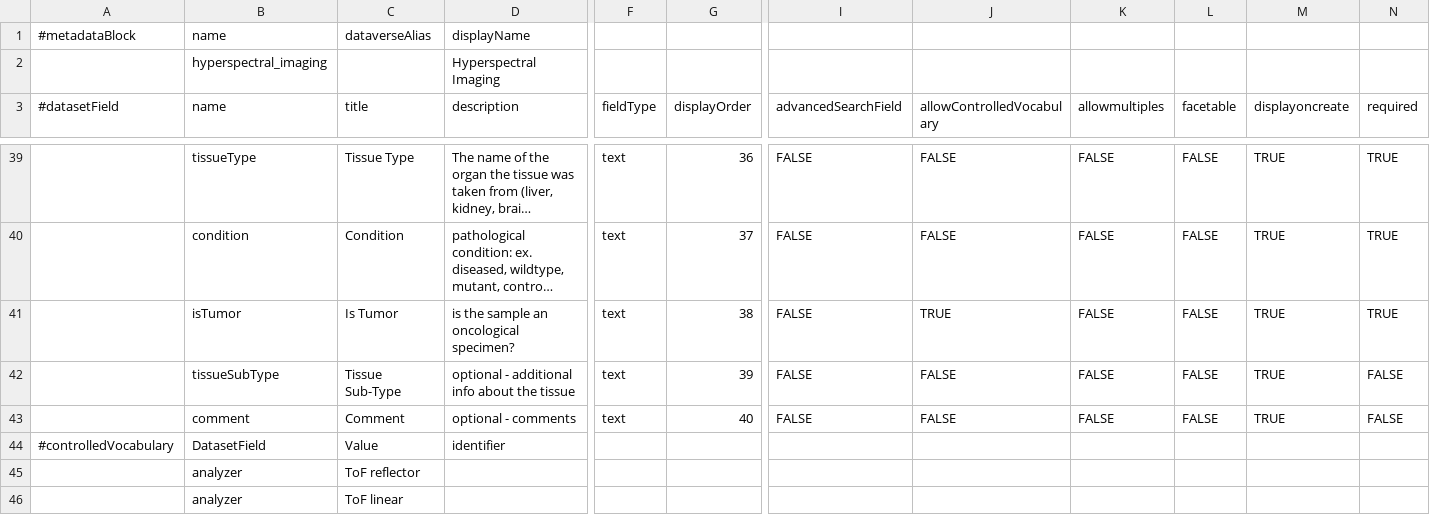
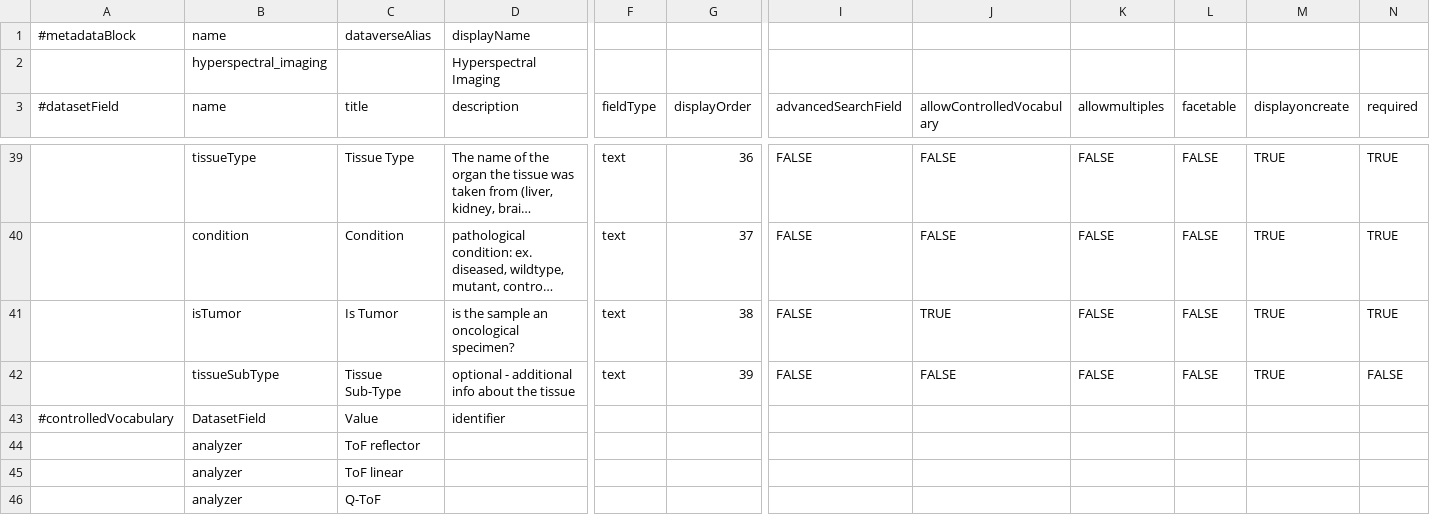
Before and after one commit to HyperSpec-FDM/dataverse-kubernetes, a TSV file: metadata/hyperspectral_imaging.tsv, drawn as a sheet; only a part is shown, gaps mark what is left out; the shorter side is filled out with more unchanged rows; long unchanged cells end in …; rows hold the shown columns only; the diff names each change by its address in the sheet, - before the commit and + after, or states it on an @@ line.

```diff
--- a/metadata/hyperspectral_imaging.tsv
+++ b/metadata/hyperspectral_imaging.tsv
-row 43:  | comment | Comment | optional - comments | text | 40 | FALSE | FALSE | FALSE | FALSE | TRUE | FALSE
```
Also changed, not shown: 3 other files.
